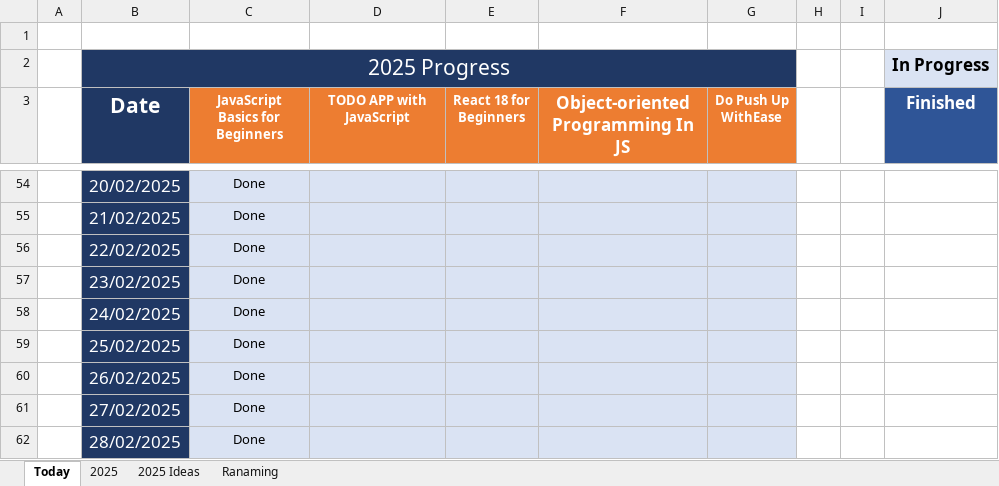
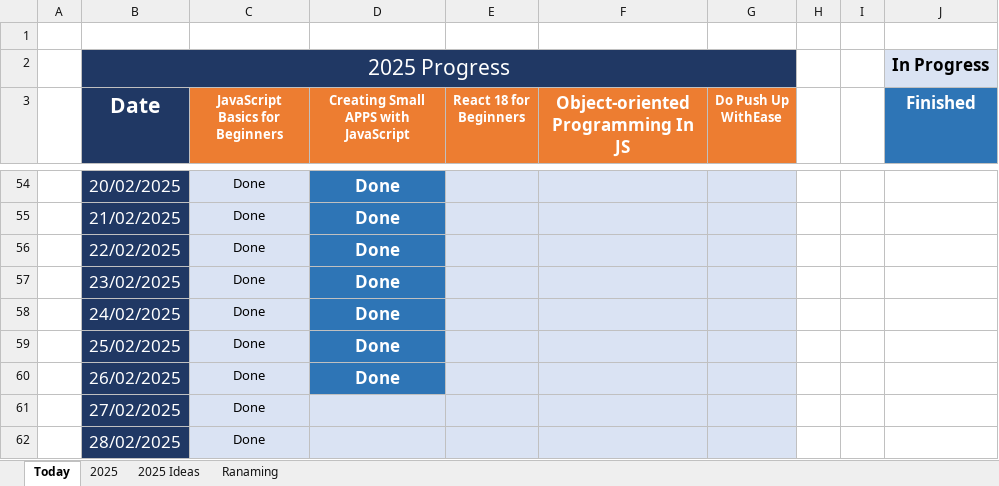
Before and after one commit to Mostafa-El-Masry/MyHub, an Excel workbook: 2025 Track.xlsx, sheet Today, drawn as a sheet; only a part is shown, gaps mark what is left out; values as stored, in another font and other column widths than the file's, no borders; the diff covers the shown part only; the diff names each change by its address in the sheet, - before the commit and + after, or states it on an @@ line.

```diff
--- a/2025 Track.xlsx (sheet Today)
+++ b/2025 Track.xlsx (sheet Today)
-D3: TODO APP with JavaScript
+D3: Creating Small APPS with JavaScript
-J3 fill: #2F5597
+J3 fill: #2E75B6
-D54:D60 fill: #DAE3F3
+D54:D60 fill: #2E75B6
-D54:D60: (empty)
+D54:D60: Done
```
Also changed, not shown: 11 edited cells and cell formats elsewhere in this sheet, sheet 2025.
